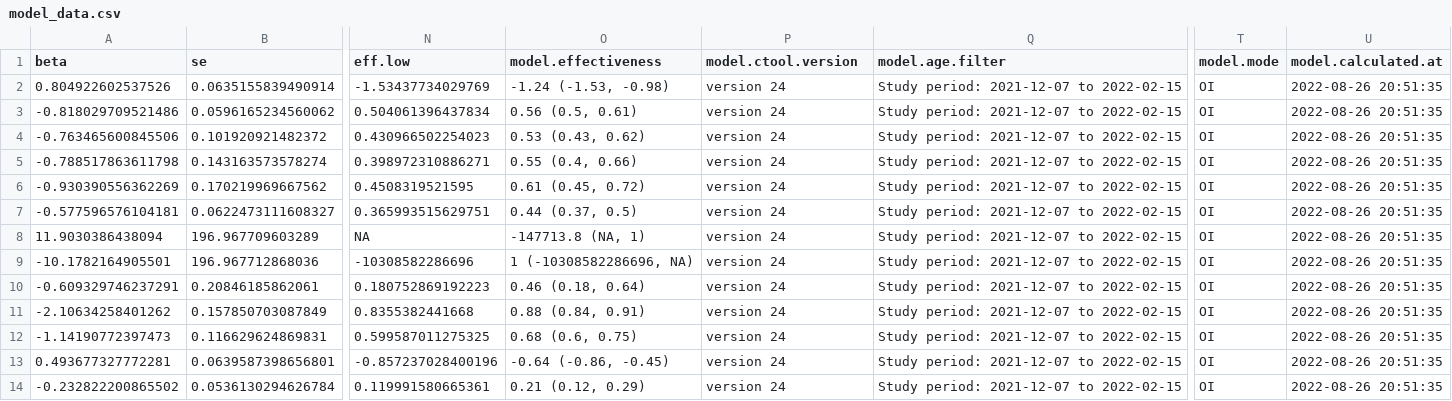
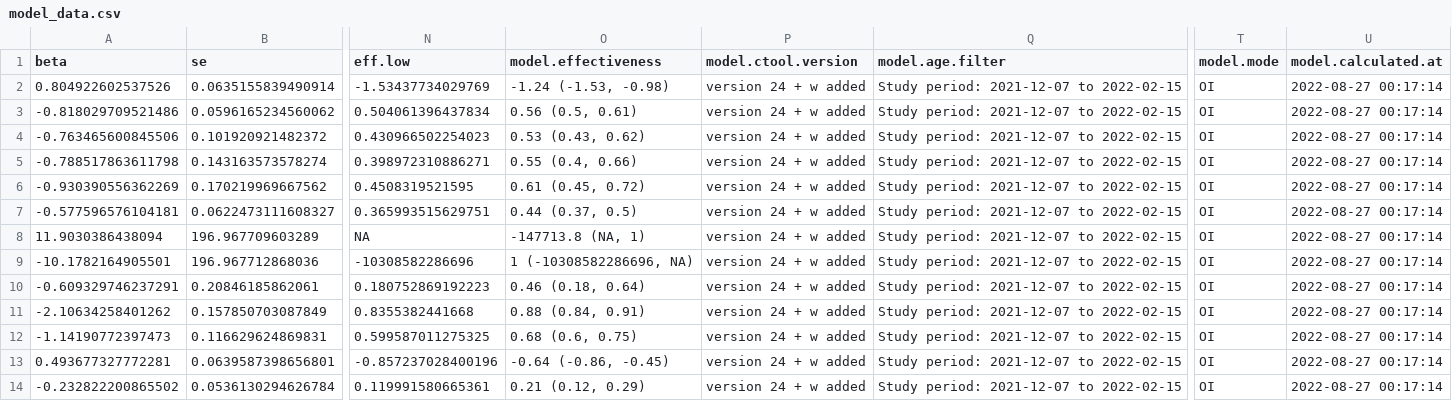
Before and after one commit to bisop-repo/omicronprotection, a CSV file: Vyvanuti/outputs/logreg_HospOInteractions/model_data.csv, drawn as a sheet; only a part is shown, gaps mark what is left out; the diff names each change by its address in the sheet, - before the commit and + after, or states it on an @@ line.

```diff
--- a/Vyvanuti/outputs/logreg_HospOInteractions/model_data.csv
+++ b/Vyvanuti/outputs/logreg_HospOInteractions/model_data.csv
-P2:P14 (model.ctool.version): version 24
+P2:P14 (model.ctool.version): version 24 + w added
-U2:U14 (model.calculated.at): 2022-08-26 20:51:35
+U2:U14 (model.calculated.at): 2022-08-27 00:17:14
```
Also changed, not shown: 10 other files.
